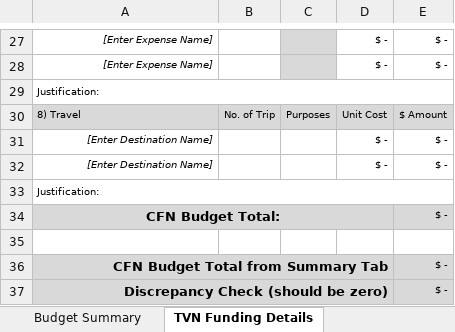
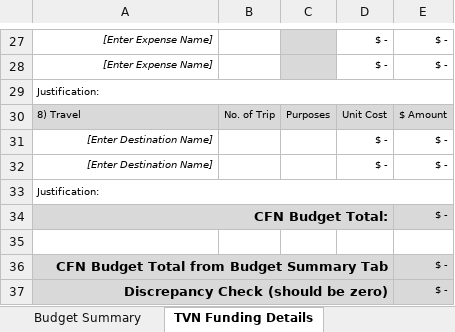
Before and after one commit to UniversityOfAlberta/GrandForum, an Excel workbook: data/CFN KT2017_Budget.xlsx, sheet TVN Funding Details, drawn as a sheet; only a part is shown, gaps mark what is left out; values as stored, in another font and other column widths than the file's, no borders; the diff names each change by its address in the sheet, - before the commit and + after, or states it on an @@ line.

Commit message:
-Changed the KT2017 Budget Template

```diff
--- a/data/CFN KT2017_Budget.xlsx (sheet TVN Funding Details)
+++ b/data/CFN KT2017_Budget.xlsx (sheet TVN Funding Details)
-A34 alignment: center
+A34 alignment: right
-A36: CFN Budget Total from Summary Tab
+A36: CFN Budget Total from Budget Summary Tab
```
Also changed, not shown: sheet Budget Summary, sheet Partner Contributions, formulas that keep their value.
